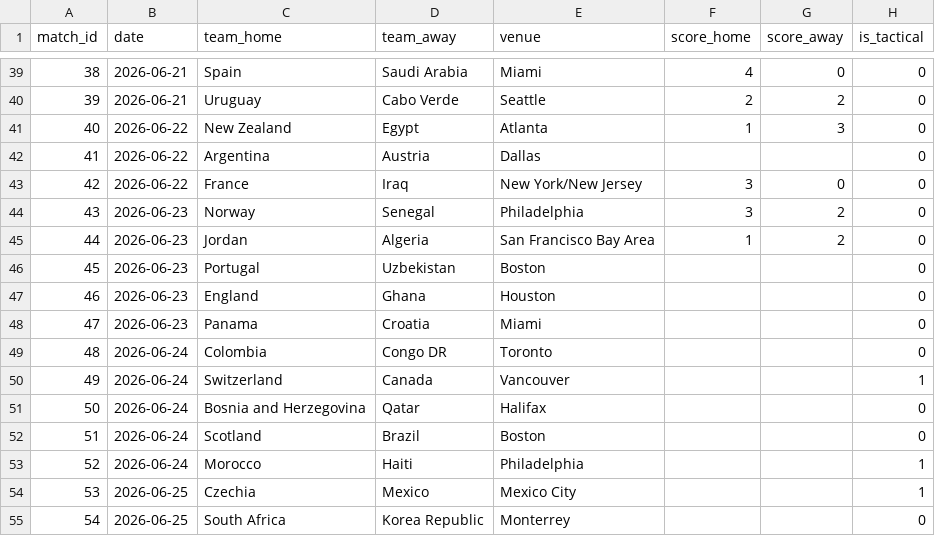
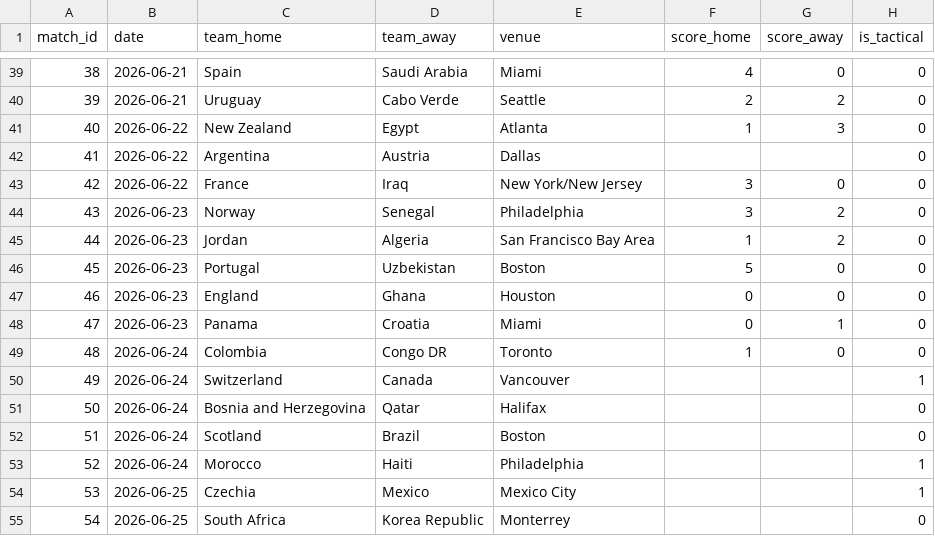
Before and after one commit to n-pham/analysis-fwc-2026, a CSV file: data/matches.csv, drawn as a sheet; only a part is shown, gaps mark what is left out.

```diff
--- a/data/matches.csv
+++ b/data/matches.csv
@@ -45,6 +45,6 @@ match_id,date,team_home,team_away,venue,score_home,score_away,is_tactical
 44,2026-06-23,Jordan,Algeria,San Francisco Bay Area,1,2,0
-45,2026-06-23,Portugal,Uzbekistan,Boston,,,0
-46,2026-06-23,England,Ghana,Houston,,,0
-47,2026-06-23,Panama,Croatia,Miami,,,0
-48,2026-06-24,Colombia,Congo DR,Toronto,,,0
+45,2026-06-23,Portugal,Uzbekistan,Boston,5,0,0
+46,2026-06-23,England,Ghana,Houston,0,0,0
+47,2026-06-23,Panama,Croatia,Miami,0,1,0
+48,2026-06-24,Colombia,Congo DR,Toronto,1,0,0
 49,2026-06-24,Switzerland,Canada,Vancouver,,,1
```
Also changed, not shown: data/predictions.csv, 2 other files.
